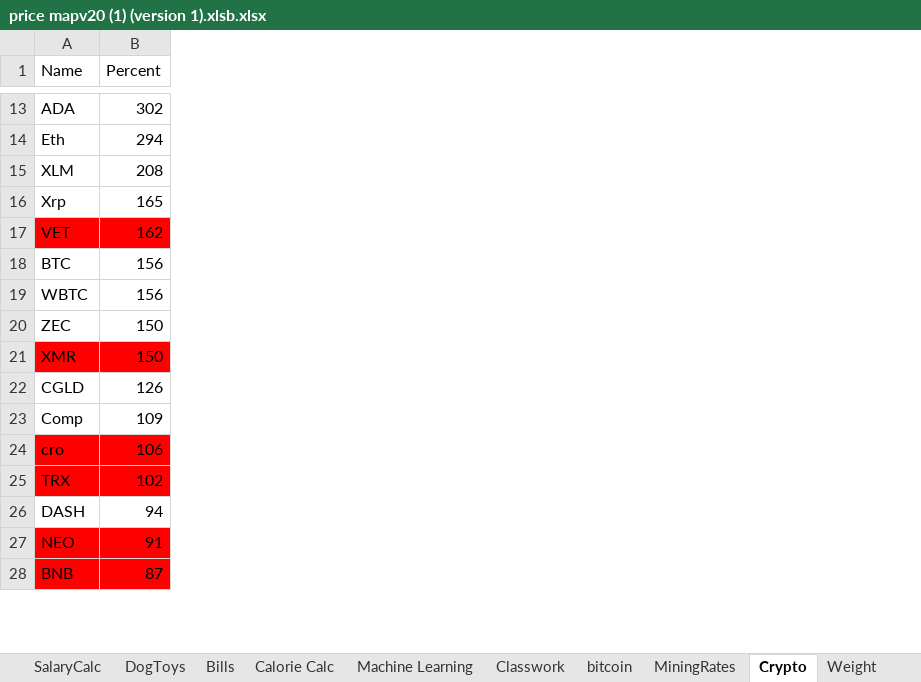
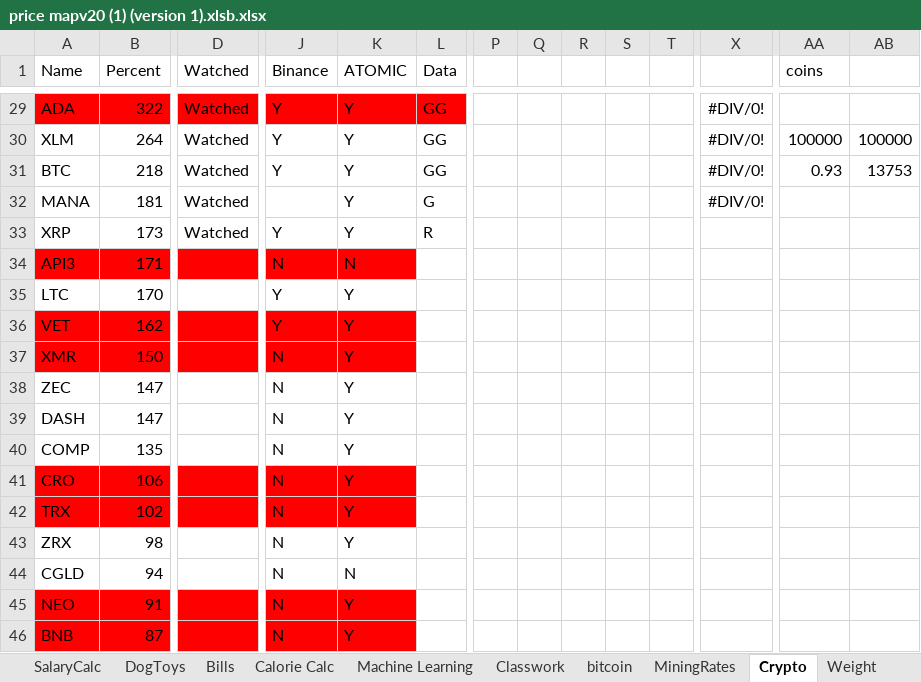
Before and after one commit to jorossitto/ContinuingEducation, an Excel workbook: Notes/price mapv20 (1) (version 1).xlsb.xlsx, sheet Crypto, drawn as a sheet; only a part is shown, gaps mark what is left out; values as stored, in another font and other column widths than the file's, no borders; removed rows and columns are numbered as before the commit, all else as after; rows hold the shown columns only; the diff covers the shown part only; the diff names each change by its address in the sheet, - before the commit and + after, or states it on an @@ line.

```diff
--- a/Notes/price mapv20 (1) (version 1).xlsb.xlsx (sheet Crypto)
+++ b/Notes/price mapv20 (1) (version 1).xlsb.xlsx (sheet Crypto)
+column D (Watched), rows 29-30: Watched | Watched; row 33: Watched
+column J (Binance), rows 29-30: Y | Y; row 33: Y; rows 36-37: Y | N; rows 40-42: all N; rows 44-46: all N
+column K (ATOMIC), rows 29-30: Y | Y; row 33: Y; rows 36-37: Y | Y; rows 40-42: all Y; rows 44-46: N | Y | Y
+column L (Data), rows 29-30: GG | GG; row 33: R
+column P, empty
+column Q, empty
+column R, empty
+column S, empty
+column T, empty
+column X, rows 29-30: #DIV/0! | #DIV/0!
+column AA (coins), row 30: 100000
+column AB, row 30: 100000
-A29:B29 fill: none
+A29:B29 fill: #FF0000
-B29 (Percent): 302
+B29 (Percent): 322
-row 14: Eth | 294
-B30 (Percent): 208
+B30 (Percent): 264
+row 31: BTC | 218 | Watched | Y | Y | GG |  |  |  |  |  | #DIV/0! | 0.93 | 13753
+row 32: MANA | 181 | Watched |  | Y | G |  |  |  |  |  | #DIV/0!
-A33 (Name): Xrp
+A33 (Name): XRP
-B33 (Percent): 165
+B33 (Percent): 173
+row 34: API3 | 171 |  | N | N
+row 35: LTC | 170 |  | Y | Y
-row 18: BTC | 156
-row 19: WBTC | 156
-row 20: ZEC | 150
-row 22: CGLD | 126
+row 38: ZEC | 147 |  | N | Y
+row 39: DASH | 147 |  | N | Y
-A40 (Name): Comp
+A40 (Name): COMP
-B40 (Percent): 109
+B40 (Percent): 135
-A41 (Name): cro
+A41 (Name): CRO
+row 43: ZRX | 98 |  | N | Y
-A44 (Name): DASH
+A44 (Name): CGLD
```
Also changed, not shown: 27 added rows, 9 removed rows, 15 added columns, 1 removed column, 57 edited cells and cell formats elsewhere in this sheet, sheet Purchases, sheet Classwork, sheet Apointments, formulas that keep their value, 7 other files.
